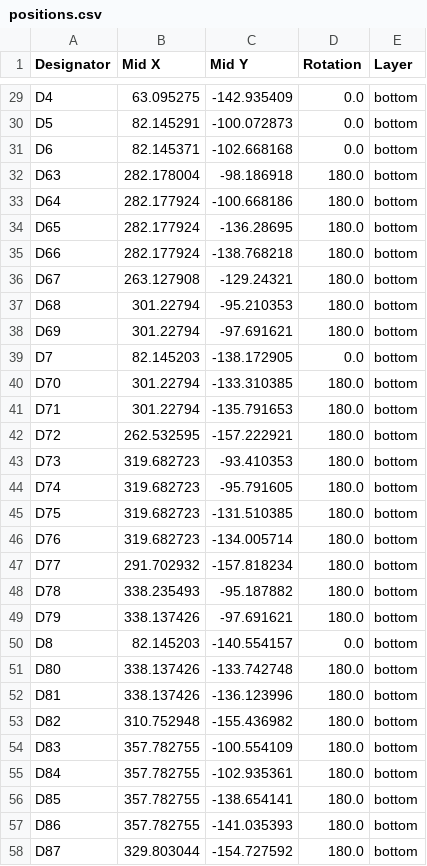
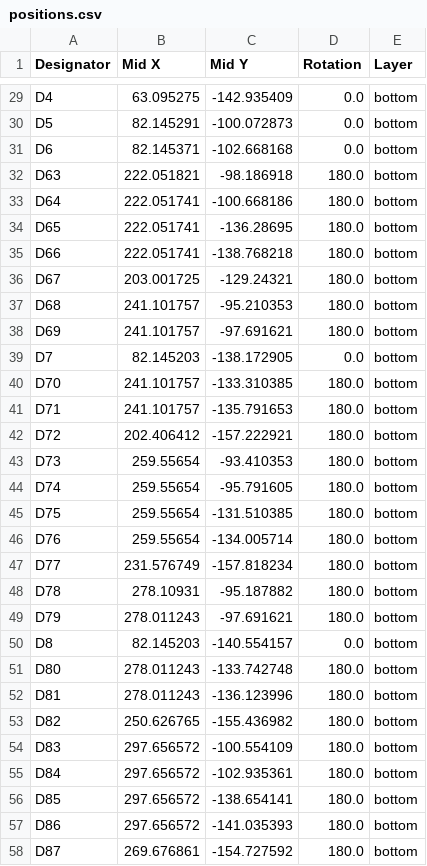
Before and after one commit to timwhat/Quartz58, a CSV file: PCB/production/positions.csv, drawn as a sheet; only a part is shown, gaps mark what is left out; the diff covers the shown part only.

```diff
--- a/PCB/production/positions.csv
+++ b/PCB/production/positions.csv
@@ -31,28 +31,28 @@ D5,82.145291,-100.072873,0.0,bottom
 D6,82.145371,-102.668168,0.0,bottom
-D63,282.178004,-98.186918,180.0,bottom
-D64,282.177924,-100.668186,180.0,bottom
-D65,282.177924,-136.28695,180.0,bottom
-D66,282.177924,-138.768218,180.0,bottom
-D67,263.127908,-129.24321,180.0,bottom
-D68,301.22794,-95.210353,180.0,bottom
-D69,301.22794,-97.691621,180.0,bottom
+D63,222.051821,-98.186918,180.0,bottom
+D64,222.051741,-100.668186,180.0,bottom
+D65,222.051741,-136.28695,180.0,bottom
+D66,222.051741,-138.768218,180.0,bottom
+D67,203.001725,-129.24321,180.0,bottom
+D68,241.101757,-95.210353,180.0,bottom
+D69,241.101757,-97.691621,180.0,bottom
 D7,82.145203,-138.172905,0.0,bottom
-D70,301.22794,-133.310385,180.0,bottom
-D71,301.22794,-135.791653,180.0,bottom
-D72,262.532595,-157.222921,180.0,bottom
-D73,319.682723,-93.410353,180.0,bottom
-D74,319.682723,-95.791605,180.0,bottom
-D75,319.682723,-131.510385,180.0,bottom
-D76,319.682723,-134.005714,180.0,bottom
-D77,291.702932,-157.818234,180.0,bottom
-D78,338.235493,-95.187882,180.0,bottom
-D79,338.137426,-97.691621,180.0,bottom
+D70,241.101757,-133.310385,180.0,bottom
+D71,241.101757,-135.791653,180.0,bottom
+D72,202.406412,-157.222921,180.0,bottom
+D73,259.55654,-93.410353,180.0,bottom
+D74,259.55654,-95.791605,180.0,bottom
+D75,259.55654,-131.510385,180.0,bottom
+D76,259.55654,-134.005714,180.0,bottom
+D77,231.576749,-157.818234,180.0,bottom
+D78,278.10931,-95.187882,180.0,bottom
+D79,278.011243,-97.691621,180.0,bottom
 D8,82.145203,-140.554157,0.0,bottom
-D80,338.137426,-133.742748,180.0,bottom
-D81,338.137426,-136.123996,180.0,bottom
-D82,310.752948,-155.436982,180.0,bottom
-D83,357.782755,-100.554109,180.0,bottom
-D84,357.782755,-102.935361,180.0,bottom
-D85,357.782755,-138.654141,180.0,bottom
-D86,357.782755,-141.035393,180.0,bottom
-D87,329.803044,-154.727592,180.0,bottom
+D80,278.011243,-133.742748,180.0,bottom
+D81,278.011243,-136.123996,180.0,bottom
+D82,250.626765,-155.436982,180.0,bottom
+D83,297.656572,-100.554109,180.0,bottom
+D84,297.656572,-102.935361,180.0,bottom
+D85,297.656572,-138.654141,180.0,bottom
+D86,297.656572,-141.035393,180.0,bottom
+D87,269.676861,-154.727592,180.0,bottom
```
Also changed, not shown: 48 edited cells elsewhere in this file, BOM Quartz58.csv, 32 other files.
